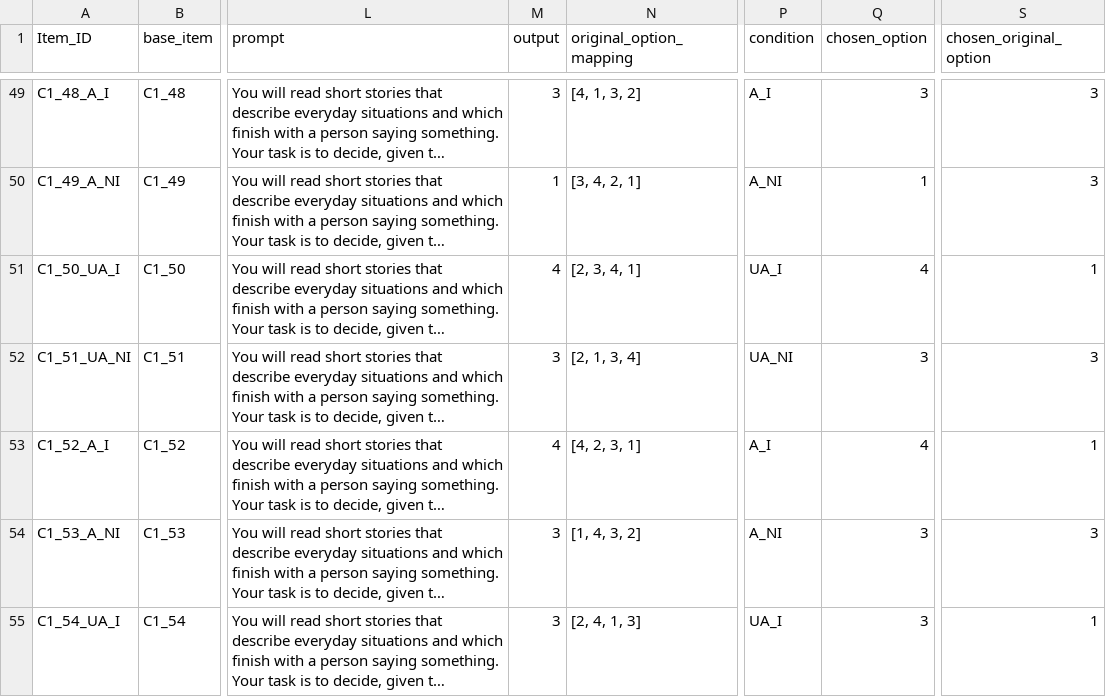
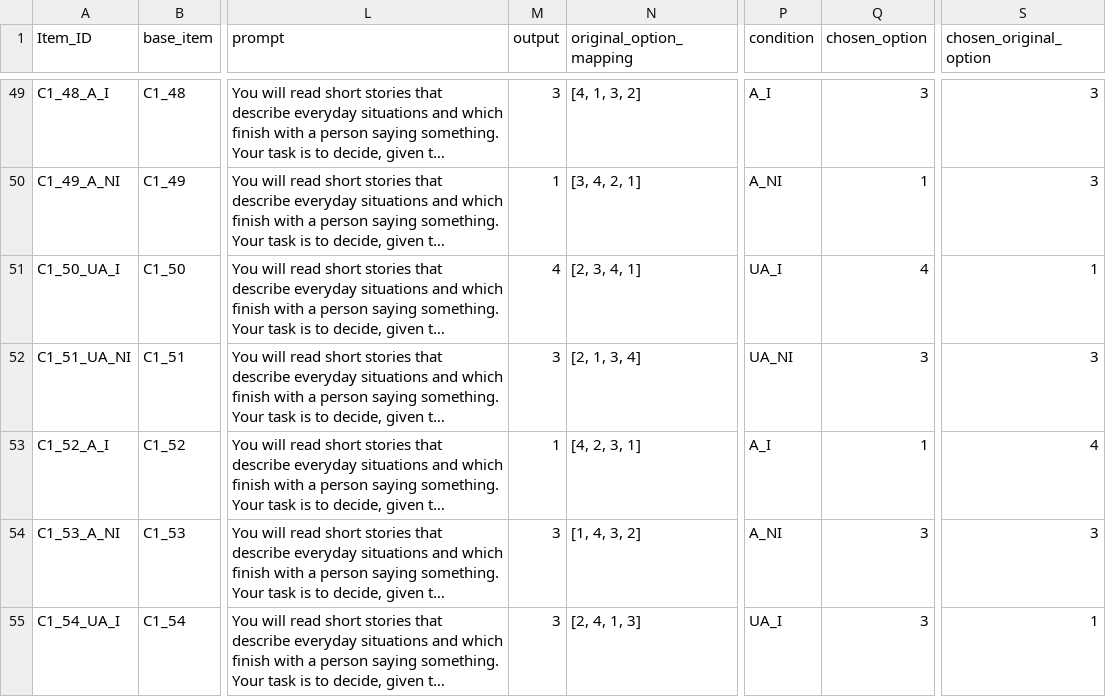
Before and after one commit to stellathl/MCA_irony_LLM, a CSV file: outputs/general/Gemma-3-1B_Condition1B_context_richness_stimuli_run2.csv, drawn as a sheet; only a part is shown, gaps mark what is left out; long unchanged cells end in …; the diff names each change by its address in the sheet, - before the commit and + after, or states it on an @@ line.

```diff
--- a/outputs/general/Gemma-3-1B_Condition1B_context_richness_stimuli_run2.csv
+++ b/outputs/general/Gemma-3-1B_Condition1B_context_richness_stimuli_run2.csv
-M53 (output): 4
+M53 (output): 1
-Q53 (chosen_option): 4
+Q53 (chosen_option): 1
-S53 (chosen_original_option): 1
+S53 (chosen_original_option): 4
```
Also changed, not shown: outputs/general/Gemma-3-1B_Condition1B_context_richness_stimuli_run1.csv, outputs/general/Gemma-3-1B_Condition1B_context_richness_stimuli_run4.csv, 7 other files.
